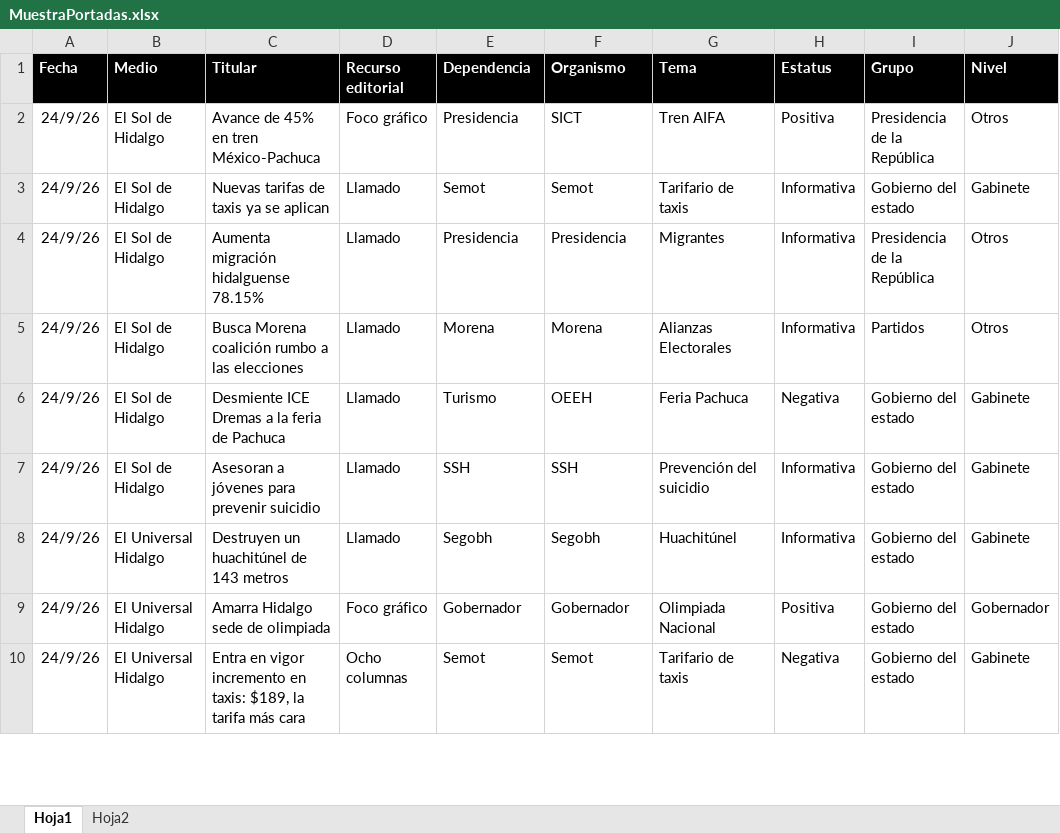
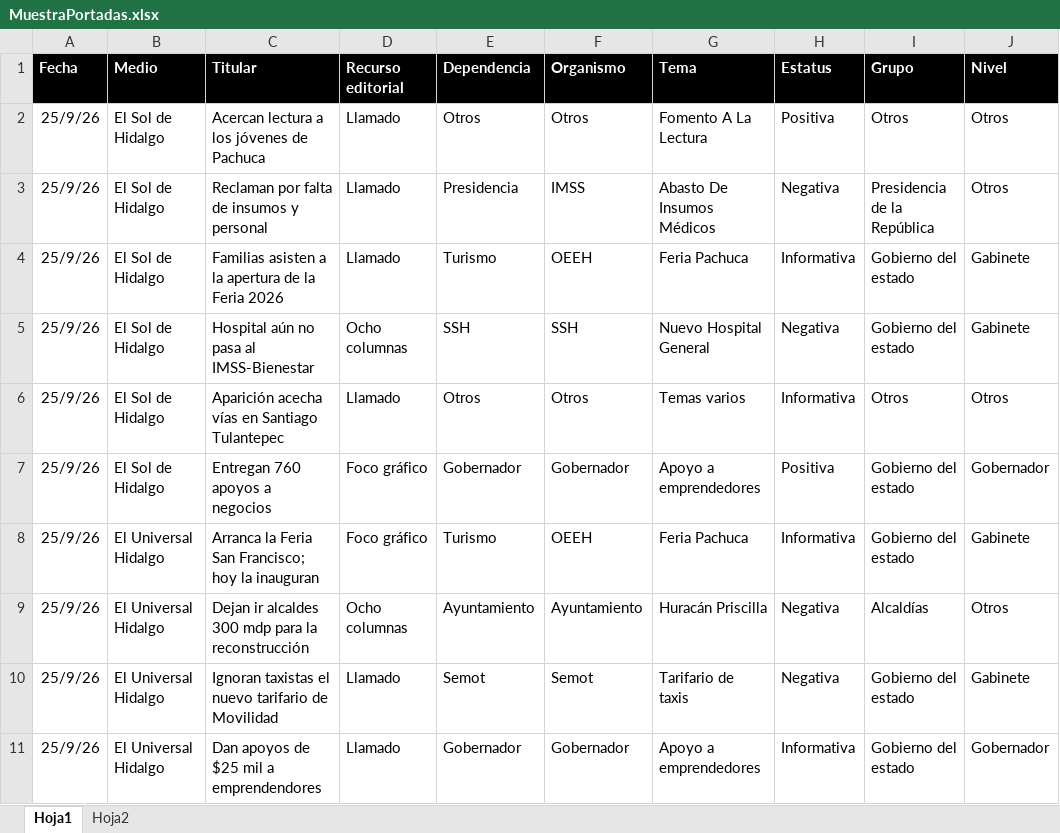
Before and after one commit to thelonious9/Reporteportadas, an Excel workbook: MuestraPortadas.xlsx, sheet Hoja1, drawn as a sheet; only a part is shown; values as stored, in another font and other column widths than the file's, no borders; table styles not drawn; removed rows and columns are numbered as before the commit, all else as after; the diff covers the shown part only; the diff names each change by its address in the sheet, - before the commit and + after, or states it on an @@ line.

Commit message:
Reporte portadas

```diff
--- a/MuestraPortadas.xlsx (sheet Hoja1)
+++ b/MuestraPortadas.xlsx (sheet Hoja1)
-row 2: 24/9/26 | El Sol de Hidalgo | Avance de 45% en tren México-Pachuca | Foco gráfico | Presidencia | SICT | Tren AIFA | Positiva | Presidencia de la República | Otros
-row 3: 24/9/26 | El Sol de Hidalgo | Nuevas tarifas de taxis ya se aplican | Llamado | Semot | Semot | Tarifario de taxis | Informativa | Gobierno del estado | Gabinete
+row 2: 25/9/26 | El Sol de Hidalgo | Acercan lectura a los jóvenes de Pachuca | Llamado | Otros | Otros | Fomento A La Lectura | Positiva | Otros | Otros
-A3 (Fecha): 24/9/26
+A3 (Fecha): 25/9/26
-C3 (Titular): Aumenta migración hidalguense 78.15%
+C3 (Titular): Reclaman por falta de insumos y personal
-F3 (Organismo): Presidencia
+F3 (Organismo): IMSS
-G3 (Tema): Migrantes
+G3 (Tema): Abasto De Insumos Médicos
-H3 (Estatus): Informativa
+H3 (Estatus): Negativa
-row 5: 24/9/26 | El Sol de Hidalgo | Busca Morena coalición rumbo a las elecciones | Llamado | Morena | Morena | Alianzas Electorales | Informativa | Partidos | Otros
-A4:A5 (Fecha): 24/9/26
+A4:A5 (Fecha): 25/9/26
-C4 (Titular): Desmiente ICE Dremas a la feria de Pachuca
+C4 (Titular): Familias asisten a la apertura de la Feria 2026
-H4 (Estatus): Negativa
+H4 (Estatus): Informativa
-C5 (Titular): Asesoran a jóvenes para prevenir suicidio
+C5 (Titular): Hospital aún no pasa al IMSS-Bienestar
-D5 (Recurso editorial): Llamado
+D5 (Recurso editorial): Ocho columnas
-G5 (Tema): Prevención del suicidio
+G5 (Tema): Nuevo Hospital General
-H5 (Estatus): Informativa
+H5 (Estatus): Negativa
-row 8: 24/9/26 | El Universal Hidalgo | Destruyen un huachitúnel de 143 metros | Llamado | Segobh | Segobh | Huachitúnel | Informativa | Gobierno del estado | Gabinete
+row 6: 25/9/26 | El Sol de Hidalgo | Aparición acecha vías en Santiago Tulantepec | Llamado | Otros | Otros | Temas varios | Informativa | Otros | Otros
-A7 (Fecha): 24/9/26
+A7 (Fecha): 25/9/26
-B7 (Medio): El Universal Hidalgo
+B7 (Medio): El Sol de Hidalgo
-C7 (Titular): Amarra Hidalgo sede de olimpiada
+C7 (Titular): Entregan 760 apoyos a negocios
-G7 (Tema): Olimpiada Nacional
+G7 (Tema): Apoyo a emprendedores
+row 8: 25/9/26 | El Universal Hidalgo | Arranca la Feria San Francisco; hoy la inauguran | Foco gráfico | Turismo | OEEH | Feria Pachuca | Informativa | Gobierno del estado | Gabinete
+row 9: 25/9/26 | El Universal Hidalgo | Dejan ir alcaldes 300 mdp para la reconstrucción | Ocho columnas | Ayuntamiento | Ayuntamiento | Huracán Priscilla | Negativa | Alcaldías | Otros
-A10 (Fecha): 24/9/26
+A10 (Fecha): 25/9/26
-C10 (Titular): Entra en vigor incremento en taxis: $189, la tarifa más cara
+C10 (Titular): Ignoran taxistas el nuevo tarifario de Movilidad
-D10 (Recurso editorial): Ocho columnas
+D10 (Recurso editorial): Llamado
+row 11: 25/9/26 | El Universal Hidalgo | Dan apoyos de $25 mil a emprendendores | Llamado | Gobernador | Gobernador | Apoyo a emprendedores | Informativa | Gobierno del estado | Gobernador
```
Also changed, not shown: 25 added rows, 22 removed rows and 124 edited cells elsewhere in this sheet, 1 other file.
